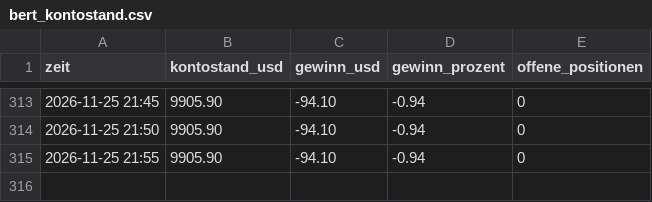
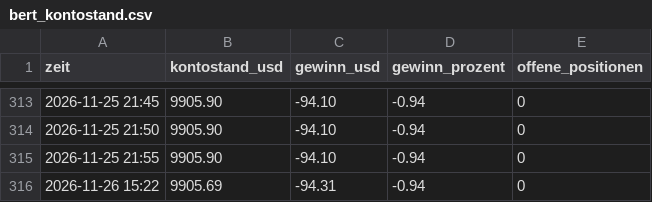
Before and after one commit to ki-gegen-das-system/ki-gegen-das-system, a CSV file: data/bert_kontostand.csv, drawn as a sheet; only a part is shown, gaps mark what is left out.

Commit message:
Bert: Update 2026-11-26 14:22 UTC

```diff
--- a/data/bert_kontostand.csv
+++ b/data/bert_kontostand.csv
@@ -315 +315,2 @@ zeit,kontostand_usd,gewinn_usd,gewinn_prozent,offene_positionen
 2026-11-25 21:55,9905.90,-94.10,-0.94,0
+2026-11-26 15:22,9905.69,-94.31,-0.94,0
```
